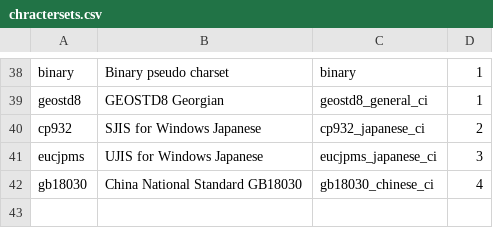
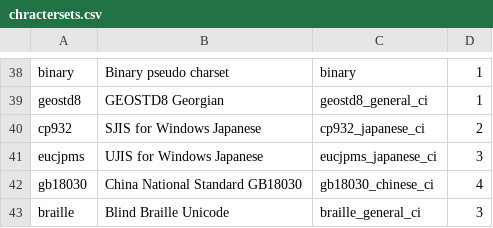
Before and after one commit to Chronolabs-Cooperative/OE4-FontType-Example, a CSV file: include/data/chractersets.csv, drawn as a sheet; only a part is shown, gaps mark what is left out; the diff names each change by its address in the sheet, - before the commit and + after, or states it on an @@ line.

Commit message:
This is part of the font file type OE4 File Format Generation Example! v1.0.1~

```diff
--- a/include/data/chractersets.csv
+++ b/include/data/chractersets.csv
+row 43: braille | Blind Braille Unicode | braille_general_ci | 3
```
